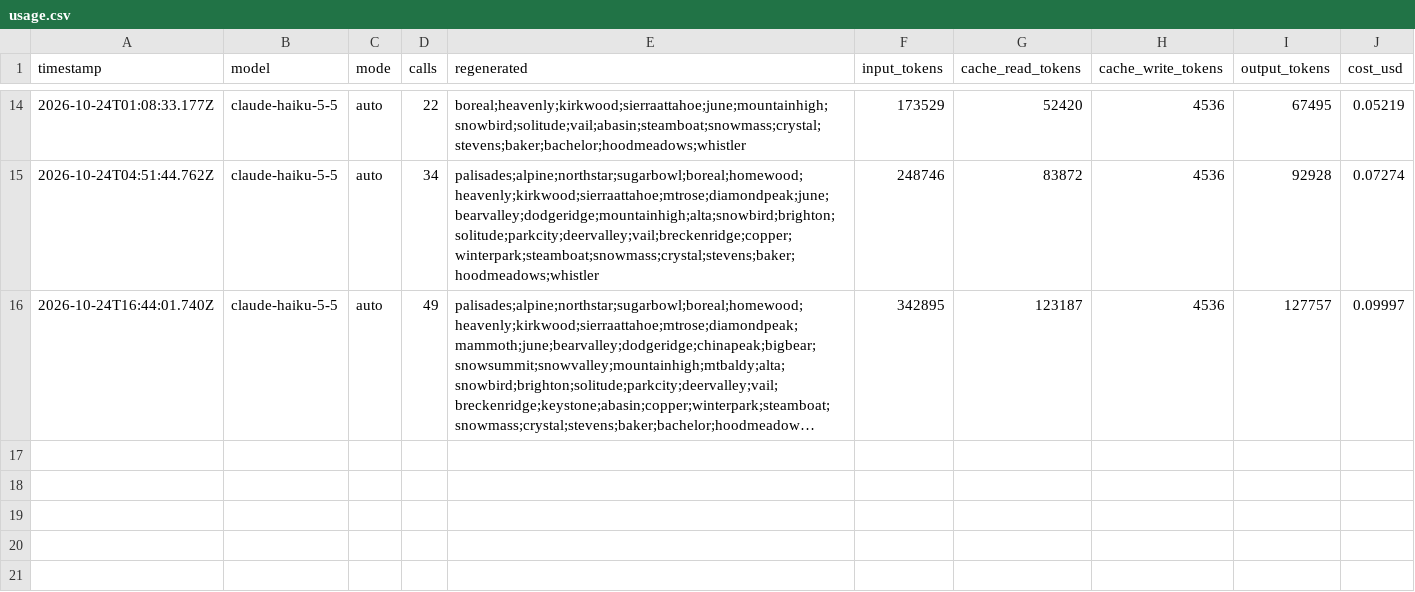
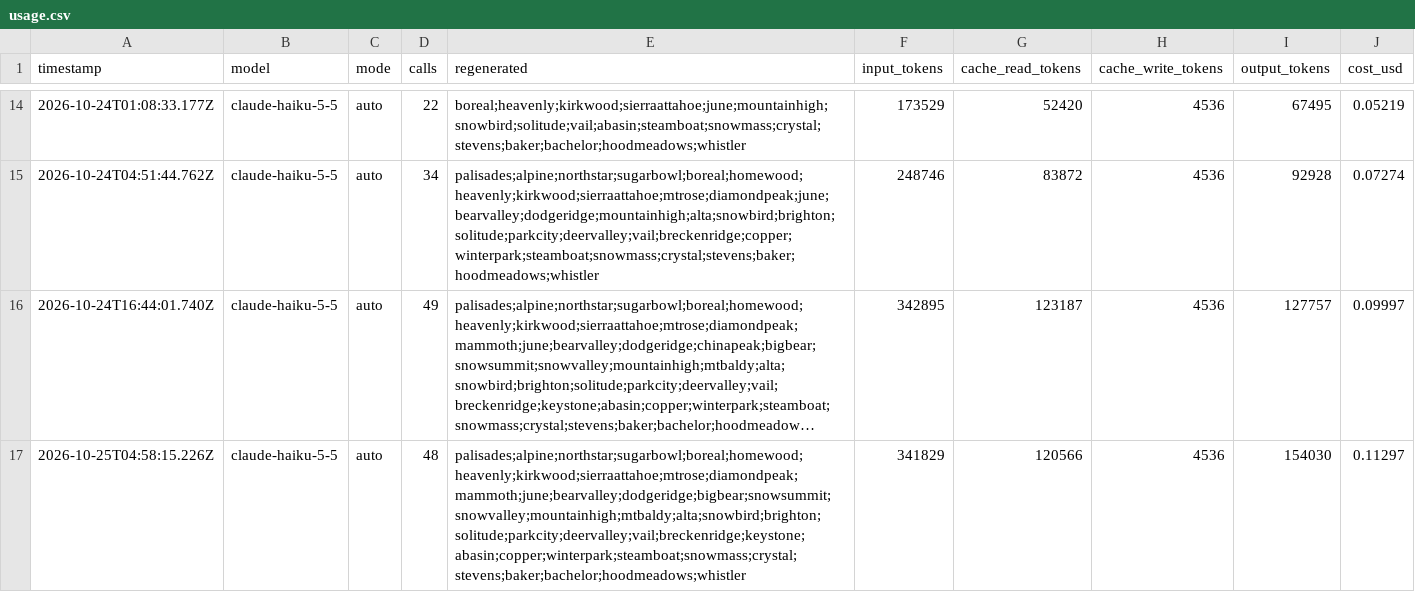
Before and after one commit to sweatynipsdev/powder, a CSV file: logs/usage.csv, drawn as a sheet; only a part is shown, gaps mark what is left out; long unchanged cells end in …; the diff names each change by its address in the sheet, - before the commit and + after, or states it on an @@ line.

```diff
--- a/logs/usage.csv
+++ b/logs/usage.csv
+row 17: 2026-10-25T04:58:15.226Z | claude-haiku-5-5 | auto | 48 | palisades;alpine;northstar;sugarbowl;boreal;homewood;heavenly;kirkwood;sierraattahoe;mtrose;diamondpeak;mammoth;june;bearvalley;dodgeridge;bigbear;snowsummit;snowvalley;mountainhigh;mtbaldy;alta;snowbird;brighton;solitude;parkcity;deervalley;vail;breckenridge;keystone;abasin;copper;winterpark;steamboat;snowmass;crystal;stevens;baker;bachelor;hoodmeadows;whistler | 341829 | 120566 | 4536 | 154030 | 0.11297
```
Also changed, not shown: 4 other files.
